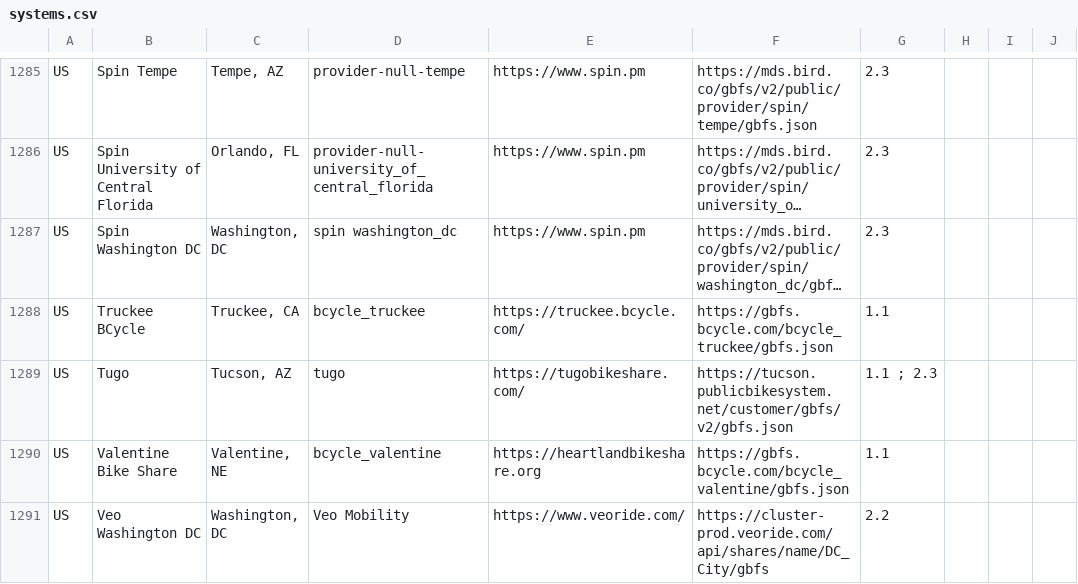
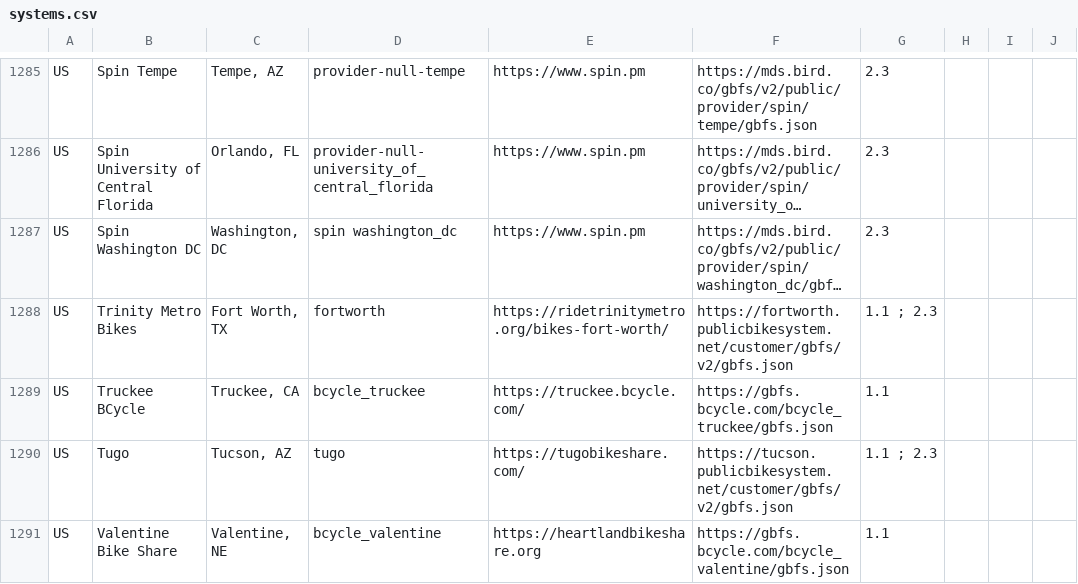
Before and after one commit to MobilityData/gbfs, a CSV file: systems.csv, drawn as a sheet; only a part is shown, gaps mark what is left out; the shorter side is filled out with more unchanged rows; long unchanged cells end in …; the diff names each change by its address in the sheet, - before the commit and + after, or states it on an @@ line.

Commit message:
Add Lyft feed in Fort Worth, TX (#790)

```diff
--- a/systems.csv
+++ b/systems.csv
+row 1288: US | Trinity Metro Bikes | Fort Worth, TX | fortworth | https://ridetrinitymetro.org/bikes-fort-worth/ | https://fortworth.publicbikesystem.net/customer/gbfs/v2/gbfs.json | 1.1 ; 2.3
```
